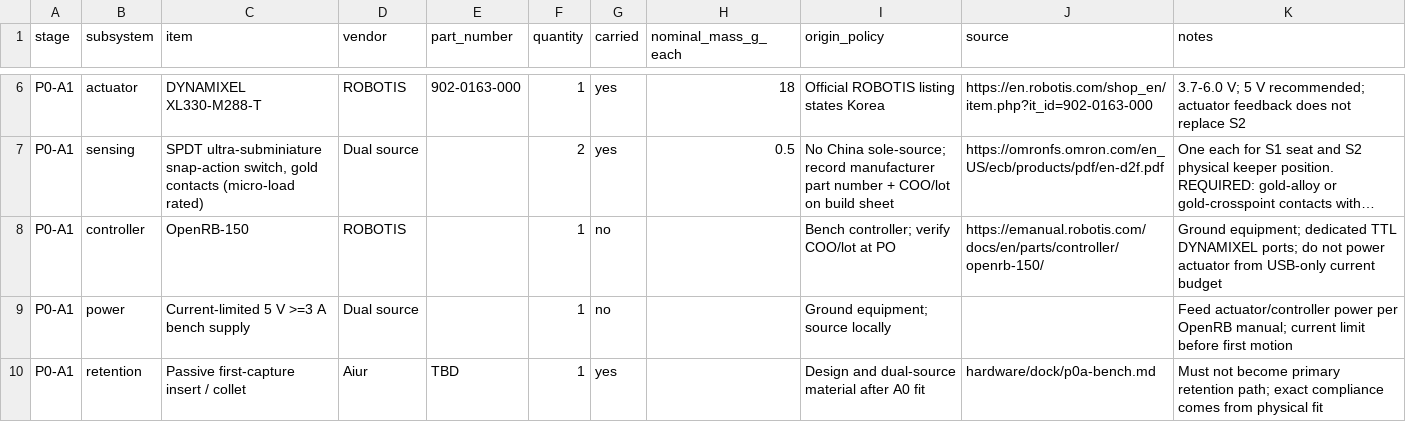
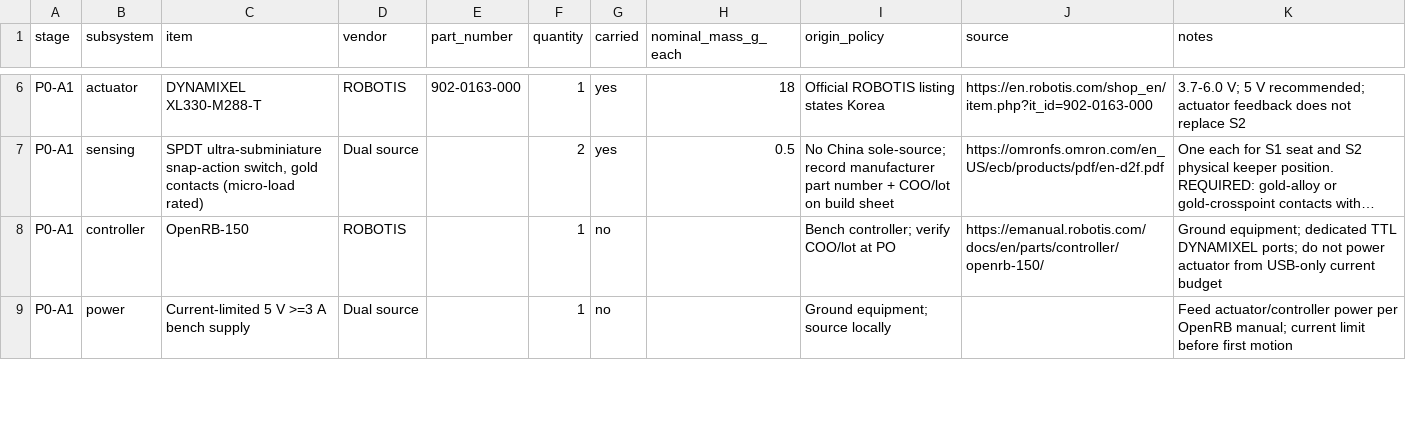
Before and after one commit to 0xSoftBoi/aiur, a CSV file: hardware/dock/p0a-fabrication-bom.csv, drawn as a sheet; only a part is shown, gaps mark what is left out; long unchanged cells end in …; the diff covers the shown part only.

```diff
--- a/hardware/dock/p0a-fabrication-bom.csv
+++ b/hardware/dock/p0a-fabrication-bom.csv
@@ -9,2 +9 @@ P0-A1,controller,OpenRB-150,ROBOTIS,,1,no,,Bench controller; verify COO/lot at P
 P0-A1,power,Current-limited 5 V >=3 A bench supply,Dual source,,1,no,,Ground equipment; source locally,,"Feed actuator/controller power per OpenRB manual; current limit before first motion"
-P0-A1,retention,Passive first-capture insert / collet,Aiur,TBD,1,yes,,Design and dual-source material after A0 fit,hardware/dock/p0a-bench.md,"Must not become primary retention path; exact compliance comes from physical fit"
```
Also changed, not shown: 1 added row and 1 edited cell elsewhere in this file, 1 other file.
